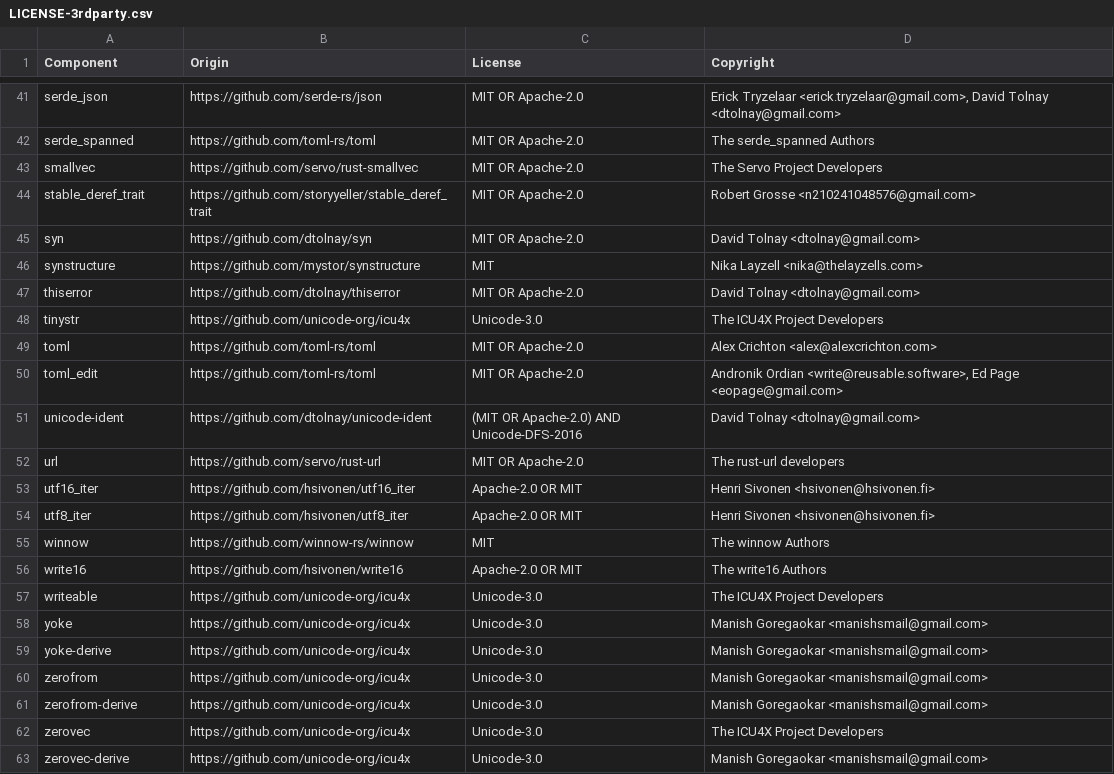
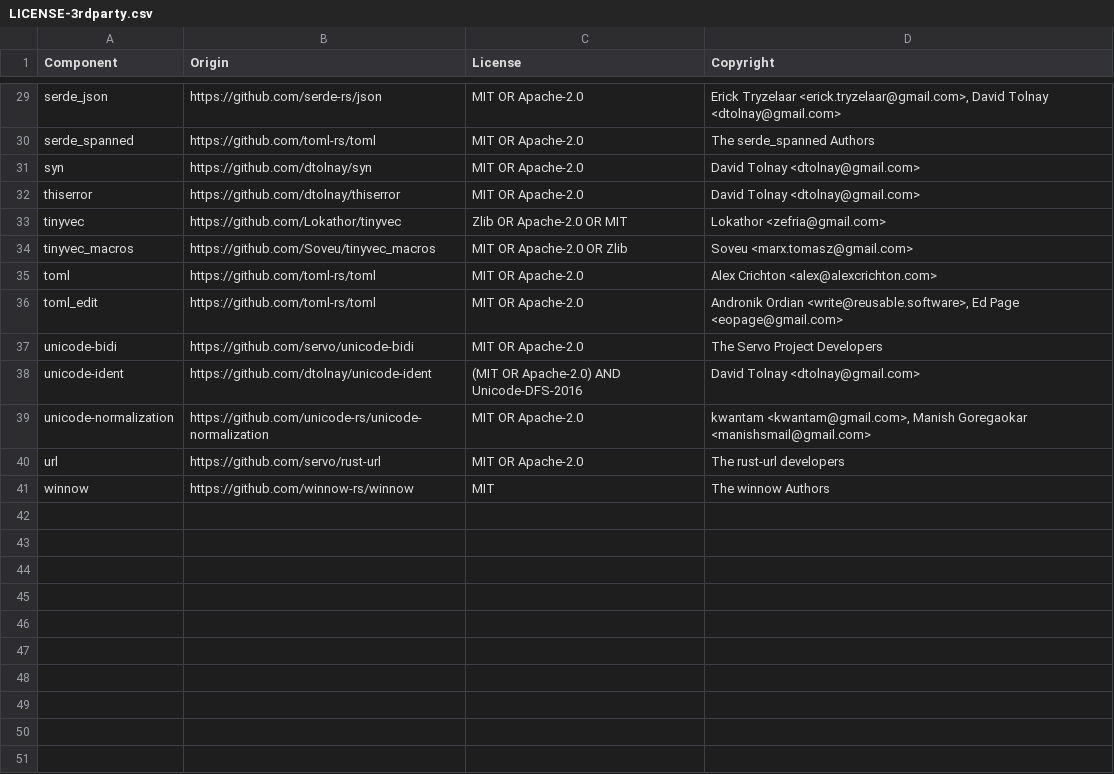
Before and after one commit to DataDog/rust-license-tool, a CSV file: LICENSE-3rdparty.csv, drawn as a sheet; only a part is shown, gaps mark what is left out; removed rows and columns are numbered as before the commit, all else as after; the diff covers the shown part only; the diff names each change by its address in the sheet, - before the commit and + after, or states it on an @@ line.

Commit message:
Update license file

```diff
--- a/LICENSE-3rdparty.csv
+++ b/LICENSE-3rdparty.csv
-row 43: smallvec | https://github.com/servo/rust-smallvec | MIT OR Apache-2.0 | The Servo Project Developers
-row 44: stable_deref_trait | https://github.com/storyyeller/stable_deref_trait | MIT OR Apache-2.0 | Robert Grosse <n210241048576@gmail.com>
-row 46: synstructure | https://github.com/mystor/synstructure | MIT | Nika Layzell <nika@thelayzells.com>
-row 48: tinystr | https://github.com/unicode-org/icu4x | Unicode-3.0 | The ICU4X Project Developers
+row 33: tinyvec | https://github.com/Lokathor/tinyvec | Zlib OR Apache-2.0 OR MIT | Lokathor <zefria@gmail.com>
+row 34: tinyvec_macros | https://github.com/Soveu/tinyvec_macros | MIT OR Apache-2.0 OR Zlib | Soveu <marx.tomasz@gmail.com>
+row 37: unicode-bidi | https://github.com/servo/unicode-bidi | MIT OR Apache-2.0 | The Servo Project Developers
+row 39: unicode-normalization | https://github.com/unicode-rs/unicode-normalization | MIT OR Apache-2.0 | kwantam <kwantam@gmail.com>, Manish Goregaokar <manishsmail@gmail.com>
-row 53: utf16_iter | https://github.com/hsivonen/utf16_iter | Apache-2.0 OR MIT | Henri Sivonen <hsivonen@hsivonen.fi>
-row 54: utf8_iter | https://github.com/hsivonen/utf8_iter | Apache-2.0 OR MIT | Henri Sivonen <hsivonen@hsivonen.fi>
-row 56: write16 | https://github.com/hsivonen/write16 | Apache-2.0 OR MIT | The write16 Authors
-row 57: writeable | https://github.com/unicode-org/icu4x | Unicode-3.0 | The ICU4X Project Developers
-row 58: yoke | https://github.com/unicode-org/icu4x | Unicode-3.0 | Manish Goregaokar <manishsmail@gmail.com>
-row 59: yoke-derive | https://github.com/unicode-org/icu4x | Unicode-3.0 | Manish Goregaokar <manishsmail@gmail.com>
-row 60: zerofrom | https://github.com/unicode-org/icu4x | Unicode-3.0 | Manish Goregaokar <manishsmail@gmail.com>
-row 61: zerofrom-derive | https://github.com/unicode-org/icu4x | Unicode-3.0 | Manish Goregaokar <manishsmail@gmail.com>
-row 62: zerovec | https://github.com/unicode-org/icu4x | Unicode-3.0 | The ICU4X Project Developers
-row 63: zerovec-derive | https://github.com/unicode-org/icu4x | Unicode-3.0 | Manish Goregaokar <manishsmail@gmail.com>
```
Also changed, not shown: 12 removed rows elsewhere in this file.
